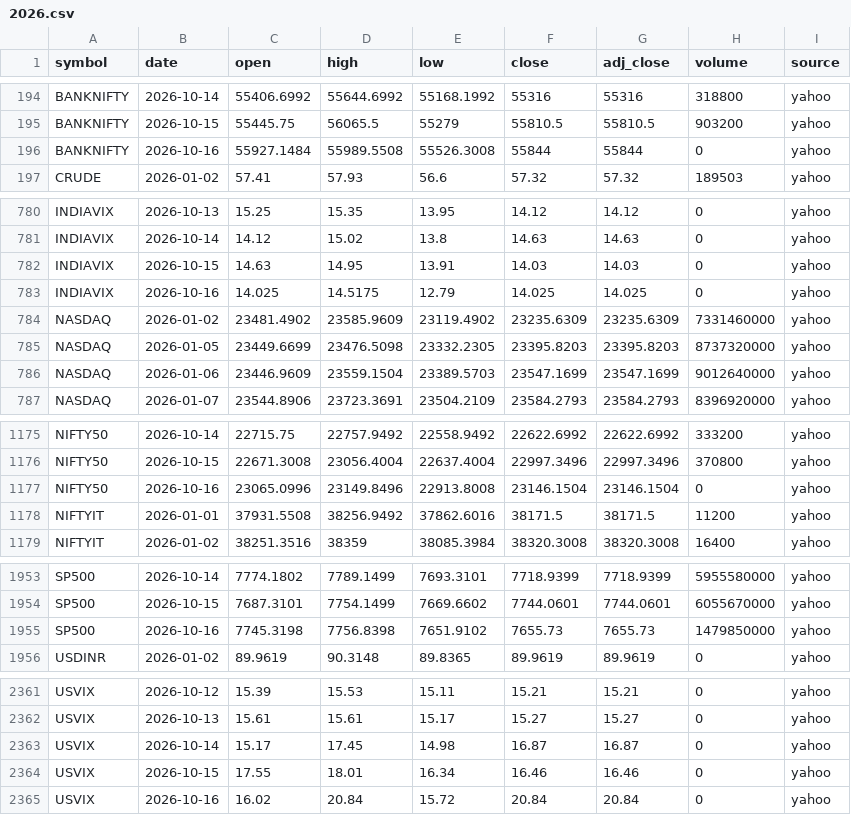
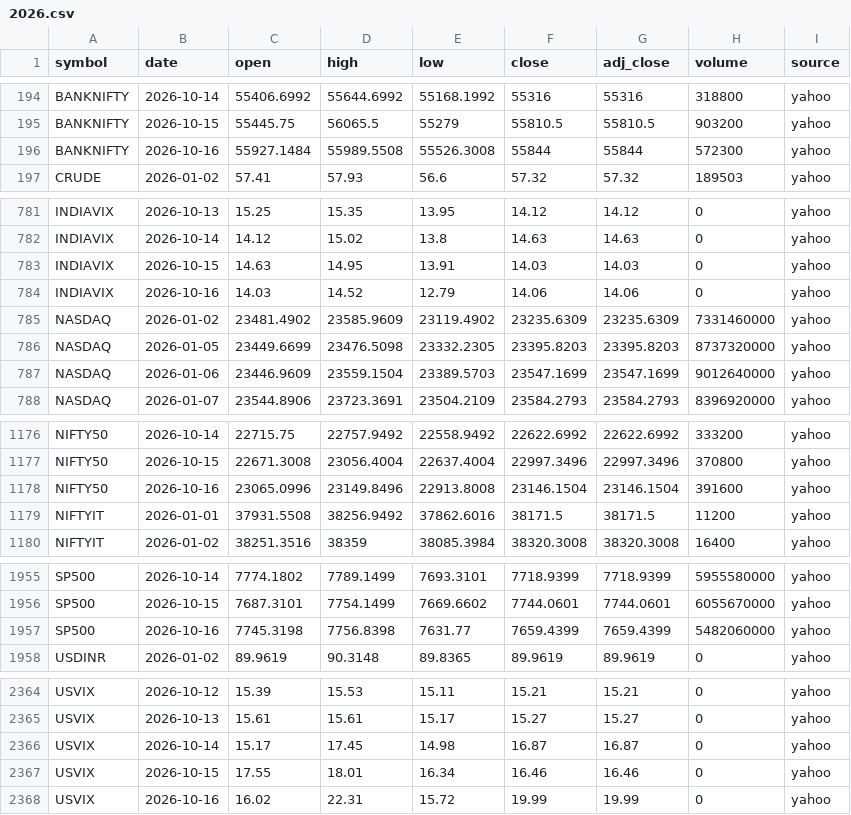
Before and after one commit to san1eev1/Stock-predictor, a CSV file: indices/2026.csv, drawn as a sheet; only a part is shown, gaps mark what is left out; the diff covers the shown part only.

```diff
--- a/indices/2026.csv
+++ b/indices/2026.csv
@@ -195,3 +195,3 @@ BANKNIFTY,2026-10-14,55406.6992,55644.6992,55168.1992,55316,55316,318800,yahoo
 BANKNIFTY,2026-10-15,55445.75,56065.5,55279,55810.5,55810.5,903200,yahoo
-BANKNIFTY,2026-10-16,55927.1484,55989.5508,55526.3008,55844,55844,0,yahoo
+BANKNIFTY,2026-10-16,55927.1484,55989.5508,55526.3008,55844,55844,572300,yahoo
 CRUDE,2026-01-02,57.41,57.93,56.6,57.32,57.32,189503,yahoo
@@ -782,3 +783,3 @@ INDIAVIX,2026-10-14,14.12,15.02,13.8,14.63,14.63,0,yahoo
 INDIAVIX,2026-10-15,14.63,14.95,13.91,14.03,14.03,0,yahoo
-INDIAVIX,2026-10-16,14.025,14.5175,12.79,14.025,14.025,0,yahoo
+INDIAVIX,2026-10-16,14.03,14.52,12.79,14.06,14.06,0,yahoo
 NASDAQ,2026-01-02,23481.4902,23585.9609,23119.4902,23235.6309,23235.6309,7331460000,yahoo
@@ -1176,3 +1177,3 @@ NIFTY50,2026-10-14,22715.75,22757.9492,22558.9492,22622.6992,22622.6992,333200,y
 NIFTY50,2026-10-15,22671.3008,23056.4004,22637.4004,22997.3496,22997.3496,370800,yahoo
-NIFTY50,2026-10-16,23065.0996,23149.8496,22913.8008,23146.1504,23146.1504,0,yahoo
+NIFTY50,2026-10-16,23065.0996,23149.8496,22913.8008,23146.1504,23146.1504,391600,yahoo
 NIFTYIT,2026-01-01,37931.5508,38256.9492,37862.6016,38171.5,38171.5,11200,yahoo
@@ -1954,3 +1956,3 @@ SP500,2026-10-14,7774.1802,7789.1499,7693.3101,7718.9399,7718.9399,5955580000,ya
 SP500,2026-10-15,7687.3101,7754.1499,7669.6602,7744.0601,7744.0601,6055670000,yahoo
-SP500,2026-10-16,7745.3198,7756.8398,7651.9102,7655.73,7655.73,1479850000,yahoo
+SP500,2026-10-16,7745.3198,7756.8398,7631.77,7659.4399,7659.4399,5482060000,yahoo
 USDINR,2026-01-02,89.9619,90.3148,89.8365,89.9619,89.9619,0,yahoo
@@ -2364,2 +2367,2 @@ USVIX,2026-10-14,15.17,17.45,14.98,16.87,16.87,0,yahoo
 USVIX,2026-10-15,17.55,18.01,16.34,16.46,16.46,0,yahoo
-USVIX,2026-10-16,16.02,20.84,15.72,20.84,20.84,0,yahoo
+USVIX,2026-10-16,16.02,22.31,15.72,19.99,19.99,0,yahoo
```
Also changed, not shown: 3 added rows and 19 edited cells elsewhere in this file, 2 other files.
